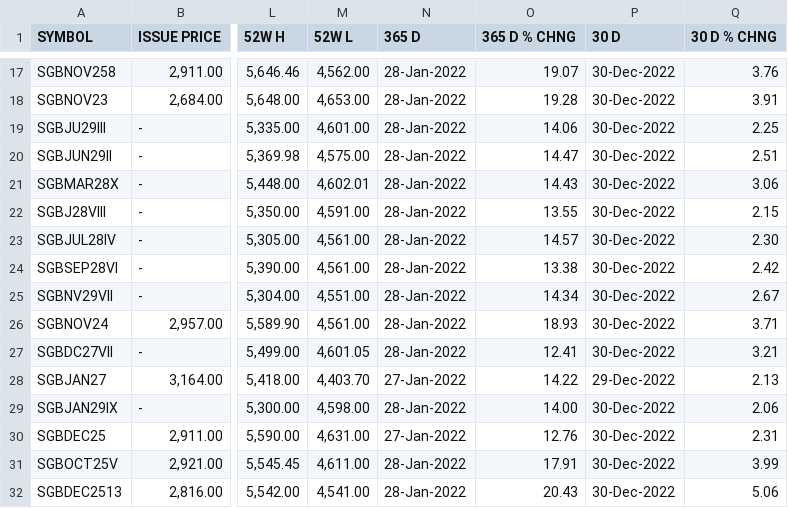
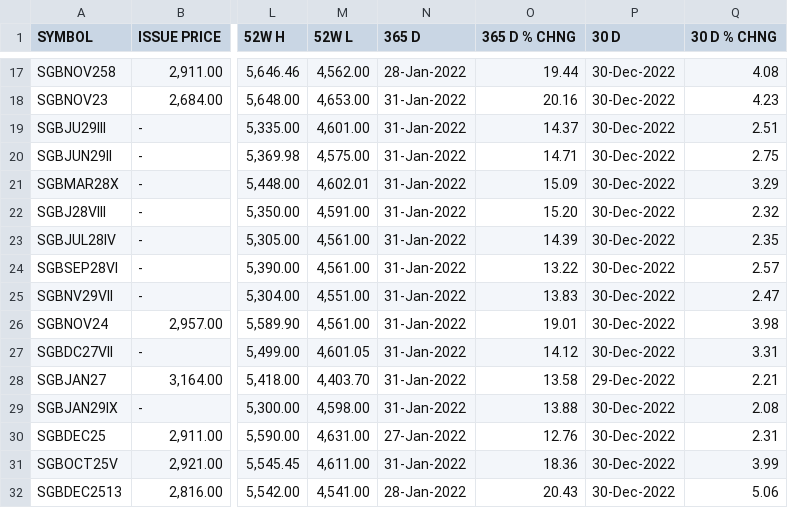
Before and after one commit to prayagverma/prayagverma.github.io, a CSV file: sgb.csv, drawn as a sheet; only a part is shown, gaps mark what is left out; the diff covers the shown part only; the diff names each change by its address in the sheet, - before the commit and + after, or states it on an @@ line.

```diff
--- a/sgb.csv
+++ b/sgb.csv
-O17 (365 D % CHNG): 19.07
+O17 (365 D % CHNG): 19.44
-Q17 (30 D % CHNG): 3.76
+Q17 (30 D % CHNG): 4.08
-N18:N27 (365 D): 28-Jan-2022
+N18:N27 (365 D): 31-Jan-2022
-O18 (365 D % CHNG): 19.28
+O18 (365 D % CHNG): 20.16
-Q18 (30 D % CHNG): 3.91
+Q18 (30 D % CHNG): 4.23
-O19 (365 D % CHNG): 14.06
+O19 (365 D % CHNG): 14.37
-Q19 (30 D % CHNG): 2.25
+Q19 (30 D % CHNG): 2.51
-O20 (365 D % CHNG): 14.47
+O20 (365 D % CHNG): 14.71
-Q20 (30 D % CHNG): 2.51
+Q20 (30 D % CHNG): 2.75
-O21 (365 D % CHNG): 14.43
+O21 (365 D % CHNG): 15.09
-Q21 (30 D % CHNG): 3.06
+Q21 (30 D % CHNG): 3.29
-O22 (365 D % CHNG): 13.55
+O22 (365 D % CHNG): 15.20
-Q22 (30 D % CHNG): 2.15
+Q22 (30 D % CHNG): 2.32
-O23 (365 D % CHNG): 14.57
+O23 (365 D % CHNG): 14.39
-Q23 (30 D % CHNG): 2.30
+Q23 (30 D % CHNG): 2.35
-O24 (365 D % CHNG): 13.38
+O24 (365 D % CHNG): 13.22
-Q24 (30 D % CHNG): 2.42
+Q24 (30 D % CHNG): 2.57
-O25 (365 D % CHNG): 14.34
+O25 (365 D % CHNG): 13.83
-Q25 (30 D % CHNG): 2.67
+Q25 (30 D % CHNG): 2.47
-O26 (365 D % CHNG): 18.93
+O26 (365 D % CHNG): 19.01
-Q26 (30 D % CHNG): 3.71
+Q26 (30 D % CHNG): 3.98
-O27 (365 D % CHNG): 12.41
+O27 (365 D % CHNG): 14.12
-Q27 (30 D % CHNG): 3.21
+Q27 (30 D % CHNG): 3.31
-N28 (365 D): 27-Jan-2022
+N28 (365 D): 31-Jan-2022
-O28 (365 D % CHNG): 14.22
+O28 (365 D % CHNG): 13.58
-Q28 (30 D % CHNG): 2.13
+Q28 (30 D % CHNG): 2.21
-N29 (365 D): 28-Jan-2022
+N29 (365 D): 31-Jan-2022
-O29 (365 D % CHNG): 14.00
+O29 (365 D % CHNG): 13.88
-Q29 (30 D % CHNG): 2.06
+Q29 (30 D % CHNG): 2.08
-N31 (365 D): 28-Jan-2022
+N31 (365 D): 31-Jan-2022
-O31 (365 D % CHNG): 17.91
+O31 (365 D % CHNG): 18.36
```
Also changed, not shown: 120 edited cells elsewhere in this file, 1 other file.
